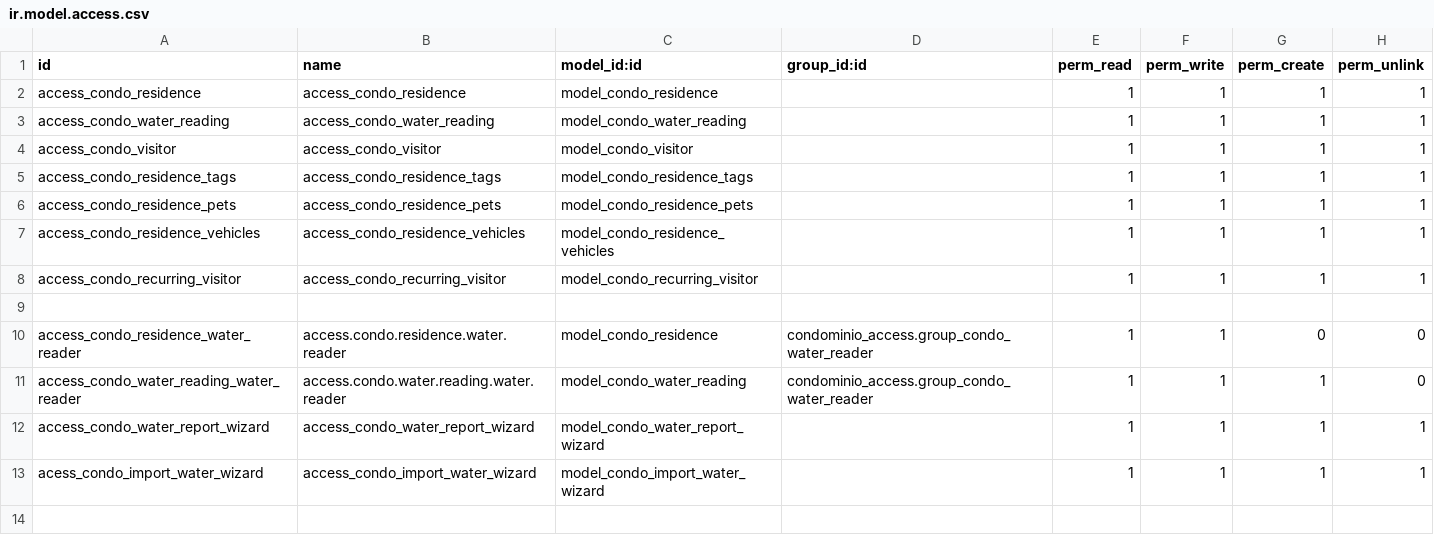
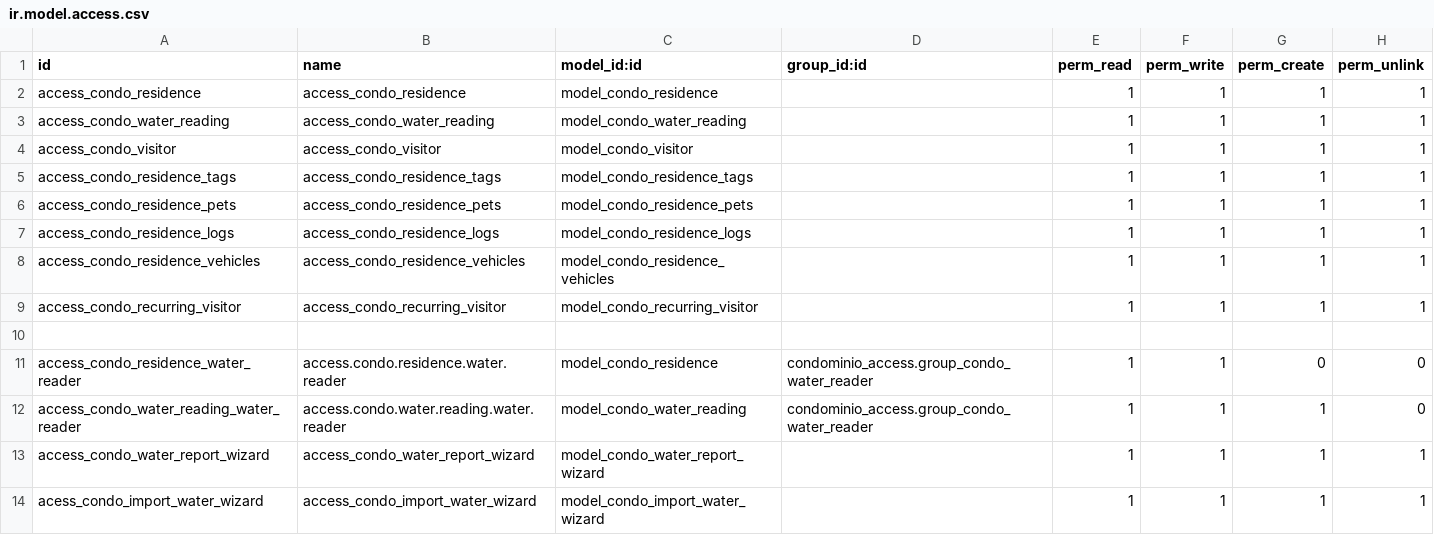
Before and after one commit to ATSTI/ats-odoo, a CSV file: condominio_access/security/ir.model.access.csv, drawn as a sheet.

Commit message:
[ADD] condominio_access: Residence Logs register, views & controller

```diff
--- a/condominio_access/security/ir.model.access.csv
+++ b/condominio_access/security/ir.model.access.csv
@@ -6,2 +6,3 @@ access_condo_residence_tags,access_condo_residence_tags,model_condo_residence_ta
 access_condo_residence_pets,access_condo_residence_pets,model_condo_residence_pets,,1,1,1,1
+access_condo_residence_logs,access_condo_residence_logs,model_condo_residence_logs,,1,1,1,1
 access_condo_residence_vehicles,access_condo_residence_vehicles,model_condo_residence_vehicles,,1,1,1,1
```
Also changed, not shown: 10 other files.
